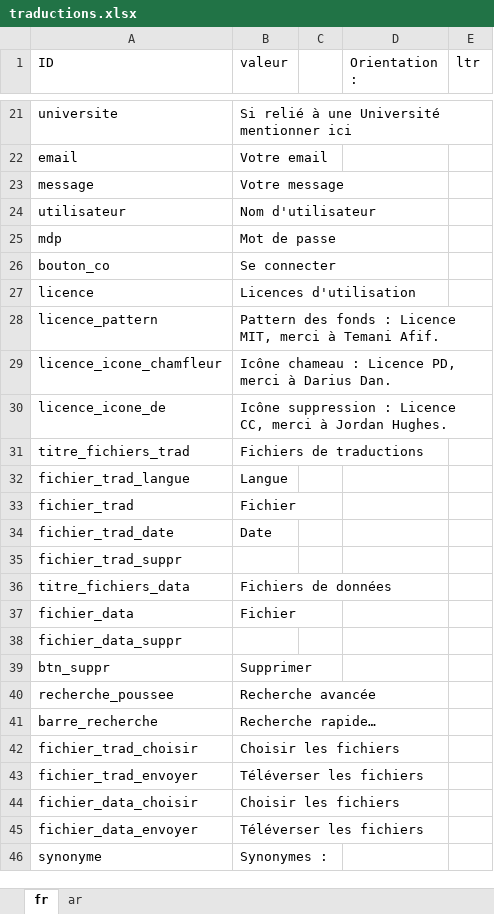
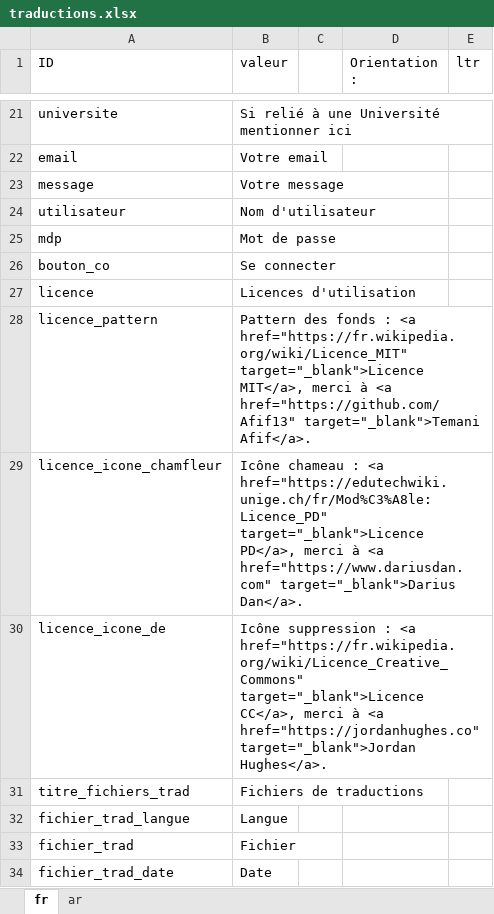
Before and after one commit to Jerem-dY/Makki, an Excel workbook: traductions/traductions.xlsx, sheet fr, drawn as a sheet; only a part is shown, gaps mark what is left out; the shorter side is filled out with more unchanged rows; values as stored, in another font and other column widths than the file's, no borders; table styles not drawn; the diff names each change by its address in the sheet, - before the commit and + after, or states it on an @@ line.

Commit message:
licence trad

```diff
--- a/traductions/traductions.xlsx (sheet fr)
+++ b/traductions/traductions.xlsx (sheet fr)
-B28 (valeur): …fonds : Licence MIT, merci à Temani Afif.
+B28 (valeur): …fonds : <a href="https://fr.wikipedia.org/wiki/Licence_MIT" target="_blank">Licence MIT</a>, merci à <a href="https://github.com/Afif13" target="_blank">Temani Afif</a>.
-B29 (valeur): …chameau : Licence PD, merci à Darius Dan.
+B29 (valeur): …chameau : <a href="https://edutechwiki.unige.ch/fr/Mod%C3%A8le:Licence_PD" target="_blank">Licence PD</a>, merci à <a href="https://www.dariusdan.com" target="_blank">Darius Dan</a>.
-B30 (valeur): …suppression : Licence CC, merci à Jordan Hughes.
+B30 (valeur): …suppression : <a href="https://fr.wikipedia.org/wiki/Licence_Creative_Commons" target="_blank">Licence CC</a>, merci à <a href="https://jordanhughes.co" target="_blank">Jordan Hughes</a>.
```
